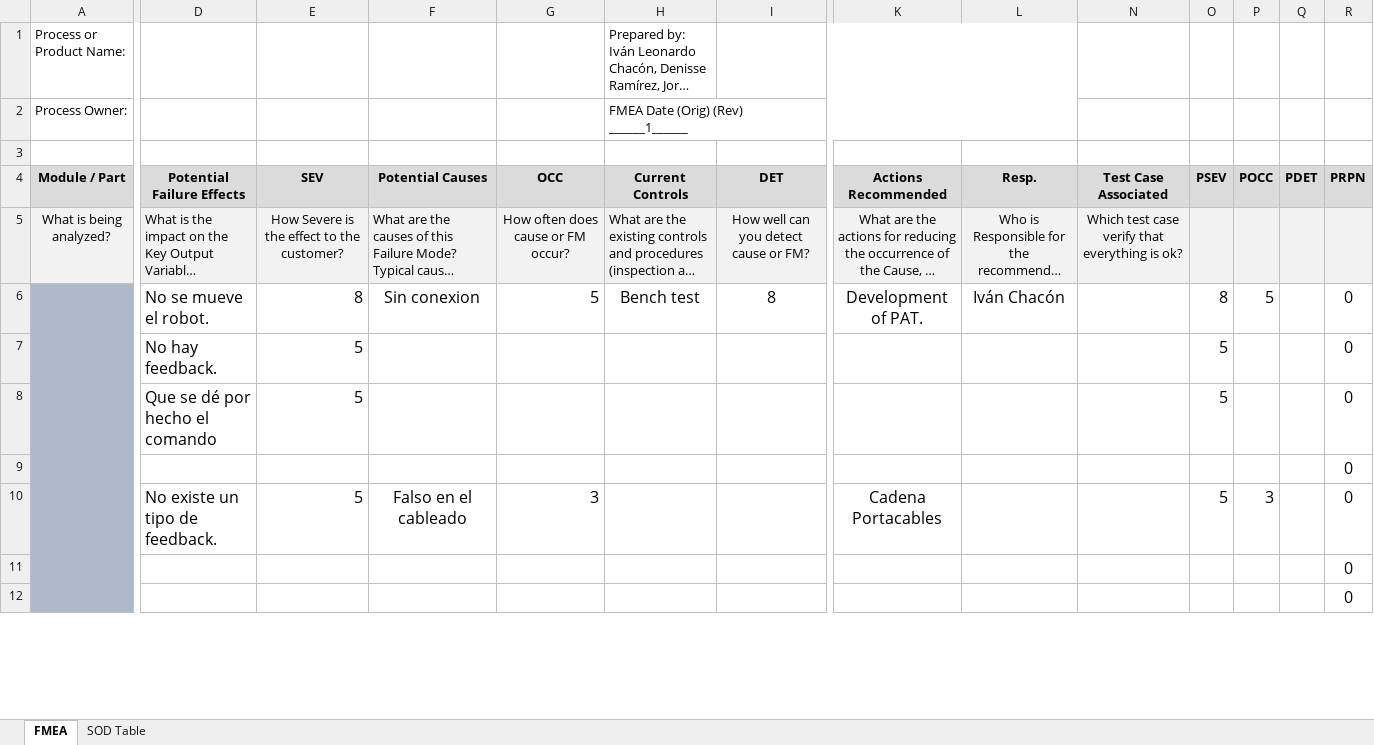
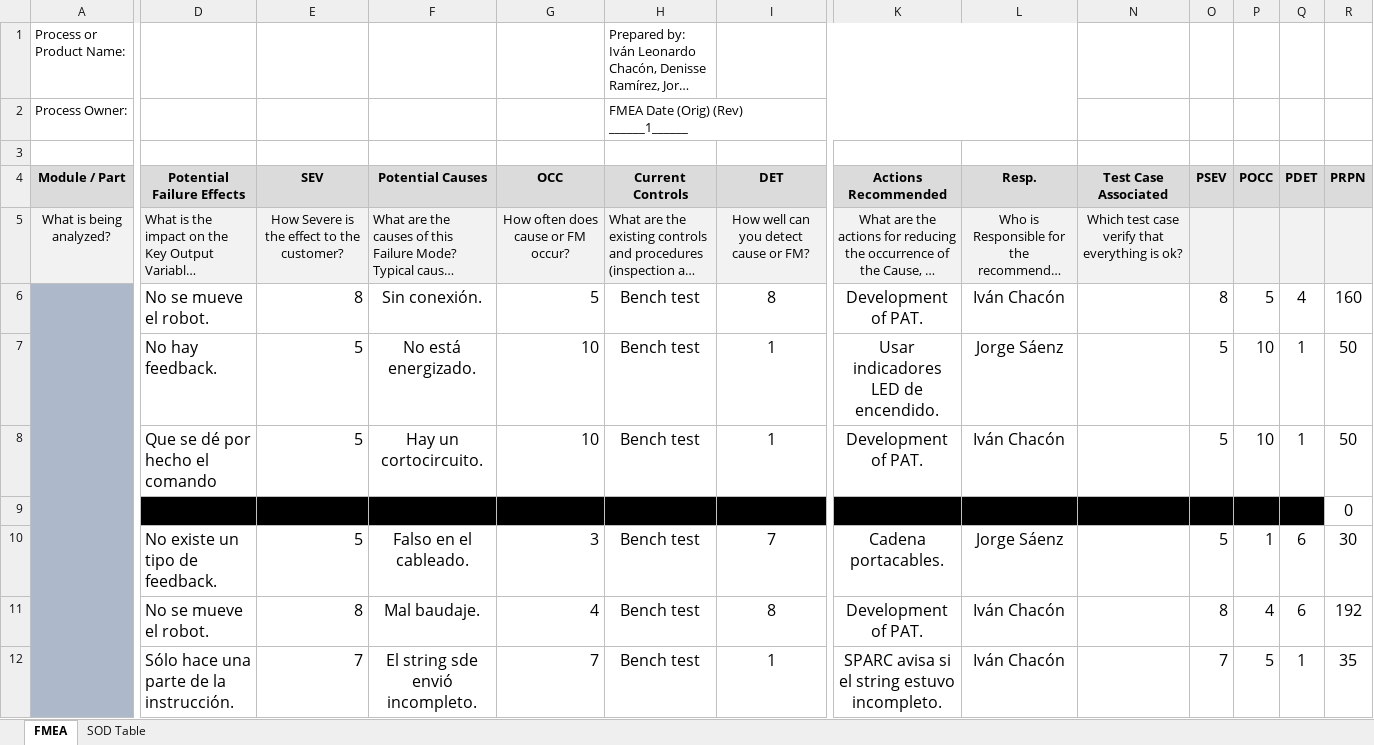
Before and after one commit to DenisseRamirez/temperancetarea1, an Excel workbook: Semestre_i_DFMEA_Temperance.xlsx, sheet FMEA, drawn as a sheet; only a part is shown, gaps mark what is left out; long unchanged cells end in …; values as stored, in another font and other column widths than the file's, no borders; charts and pictures and conditional formats not drawn; removed rows and columns are numbered as before the commit, all else as after; rows hold the shown columns only; the diff covers the shown part only; the diff names each change by its address in the sheet, - before the commit and + after, or states it on an @@ line.

Commit message:
End formula corrected. Some advancements on the doc.

```diff
--- a/Semestre_i_DFMEA_Temperance.xlsx (sheet FMEA)
+++ b/Semestre_i_DFMEA_Temperance.xlsx (sheet FMEA)
-F6 (Potential Causes): Sin conexion
+F6 (Potential Causes): Sin conexión.
-Q6 (PDET): (empty)
+Q6 (PDET): 4
-R6 (PRPN): 0
+R6 (PRPN): 160
-row 7:  | No hay feedback. | 5 |  |  |  |  |  |  |  | 5 |  |  | 0
-row 8:  | Que se dé por hecho el comando | 5 |  |  |  |  |  |  |  | 5 |  |  | 0
+row 7:  | No hay feedback. | 5 | No está energizado. | 10 | Bench test | 1 | Usar indicadores LED de encendido. | Jorge Sáenz |  | 5 | 10 | 1 | 50
+row 8:  | Que se dé por hecho el comando | 5 | Hay un cortocircuito. | 10 | Bench test | 1 | Development of PAT. | Iván Chacón |  | 5 | 10 | 1 | 50
-D9:I9 fill: none
+D9:I9 fill: #000000
-K9:L9 fill: none
+K9:L9 fill: #000000
-N9:Q9 fill: none
+N9:Q9 fill: #000000
-row 10:  | No existe un tipo de feedback. | 5 | Falso en el cableado | 3 |  |  | Cadena Portacables |  |  | 5 | 3 |  | 0
@@ row 11 moved to row 20: 0 @@
-row 12:  |  |  |  |  |  |  |  |  |  |  |  |  | 0
+row 10:  | No existe un tipo de feedback. | 5 | Falso en el cableado. | 3 | Bench test | 7 | Cadena portacables. | Jorge Sáenz |  | 5 | 1 | 6 | 30
+row 11:  | No se mueve el robot. | 8 | Mal baudaje. | 4 | Bench test | 8 | Development of PAT. | Iván Chacón |  | 8 | 4 | 6 | 192
+row 12:  | Sólo hace una parte de la instrucción. | 7 | El string sde envió incompleto. | 7 | Bench test | 1 | SPARC avisa si el string estuvo incompleto. | Iván Chacón |  | 7 | 5 | 1 | 35
```
Also changed, not shown: 3 added rows, 4 removed rows, 7 edited cells, cell formats and merged cells elsewhere in this sheet, formulas that keep their value, charts or pictures.
